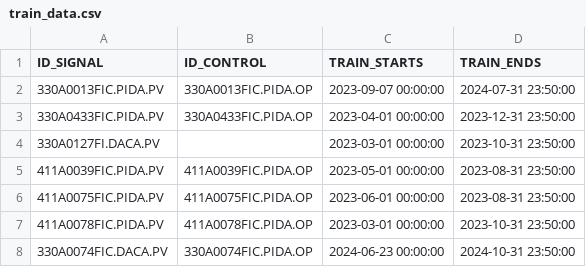
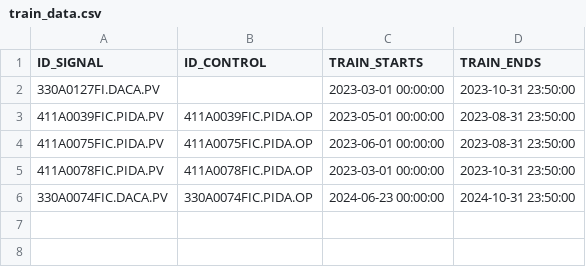
Before and after one commit to mtailanian-digitalsense/upm-anomalias-deploy, a CSV file: train_data.csv, drawn as a sheet.

```diff
--- a/train_data.csv
+++ b/train_data.csv
@@ -1,4 +1,2 @@
 ID_SIGNAL,ID_CONTROL,TRAIN_STARTS,TRAIN_ENDS
-330A0013FIC.PIDA.PV,330A0013FIC.PIDA.OP,2023-09-07 00:00:00,2024-07-31 23:50:00
-330A0433FIC.PIDA.PV,330A0433FIC.PIDA.OP,2023-04-01 00:00:00,2023-12-31 23:50:00
 330A0127FI.DACA.PV,,2023-03-01 00:00:00,2023-10-31 23:50:00
```
Also changed, not shown: 5 other files.
